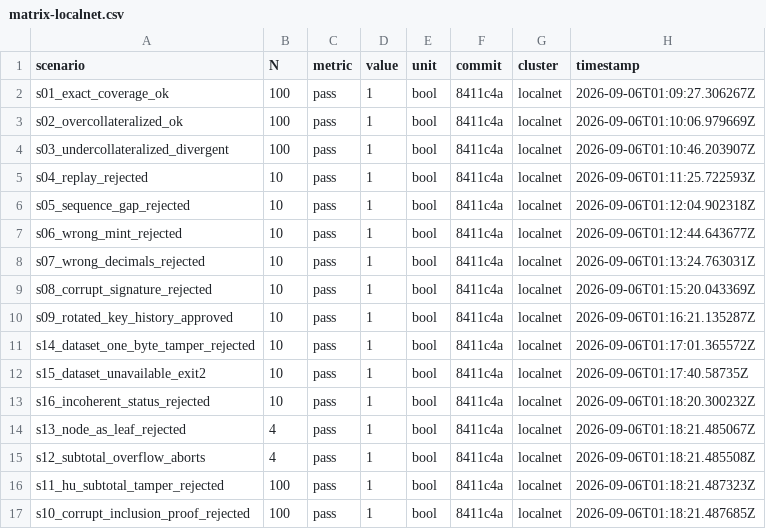
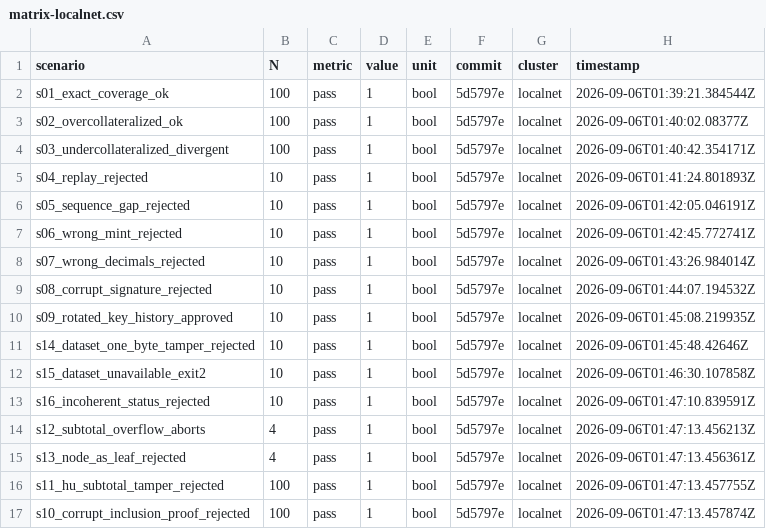
Before and after one commit to luigiremor/spl-por, a CSV file: results/matrix-localnet.csv, drawn as a sheet.

Commit message:
chore(results): final localnet matrix run (16/16) with regenerated criteria and tables

```diff
--- a/results/matrix-localnet.csv
+++ b/results/matrix-localnet.csv
@@ -1,17 +1,17 @@
 scenario,N,metric,value,unit,commit,cluster,timestamp
-s01_exact_coverage_ok,100,pass,1,bool,8411c4a,localnet,2026-09-06T01:09:27.306267Z
-s02_overcollateralized_ok,100,pass,1,bool,8411c4a,localnet,2026-09-06T01:10:06.979669Z
-s03_undercollateralized_divergent,100,pass,1,bool,8411c4a,localnet,2026-09-06T01:10:46.203907Z
-s04_replay_rejected,10,pass,1,bool,8411c4a,localnet,2026-09-06T01:11:25.722593Z
-s05_sequence_gap_rejected,10,pass,1,bool,8411c4a,localnet,2026-09-06T01:12:04.902318Z
-s06_wrong_mint_rejected,10,pass,1,bool,8411c4a,localnet,2026-09-06T01:12:44.643677Z
-s07_wrong_decimals_rejected,10,pass,1,bool,8411c4a,localnet,2026-09-06T01:13:24.763031Z
-s08_corrupt_signature_rejected,10,pass,1,bool,8411c4a,localnet,2026-09-06T01:15:20.043369Z
-s09_rotated_key_history_approved,10,pass,1,bool,8411c4a,localnet,2026-09-06T01:16:21.135287Z
-s14_dataset_one_byte_tamper_rejected,10,pass,1,bool,8411c4a,localnet,2026-09-06T01:17:01.365572Z
-s15_dataset_unavailable_exit2,10,pass,1,bool,8411c4a,localnet,2026-09-06T01:17:40.58735Z
-s16_incoherent_status_rejected,10,pass,1,bool,8411c4a,localnet,2026-09-06T01:18:20.300232Z
-s13_node_as_leaf_rejected,4,pass,1,bool,8411c4a,localnet,2026-09-06T01:18:21.485067Z
-s12_subtotal_overflow_aborts,4,pass,1,bool,8411c4a,localnet,2026-09-06T01:18:21.485508Z
-s11_hu_subtotal_tamper_rejected,100,pass,1,bool,8411c4a,localnet,2026-09-06T01:18:21.487323Z
-s10_corrupt_inclusion_proof_rejected,100,pass,1,bool,8411c4a,localnet,2026-09-06T01:18:21.487685Z
+s01_exact_coverage_ok,100,pass,1,bool,5d5797e,localnet,2026-09-06T01:39:21.384544Z
+s02_overcollateralized_ok,100,pass,1,bool,5d5797e,localnet,2026-09-06T01:40:02.08377Z
+s03_undercollateralized_divergent,100,pass,1,bool,5d5797e,localnet,2026-09-06T01:40:42.354171Z
+s04_replay_rejected,10,pass,1,bool,5d5797e,localnet,2026-09-06T01:41:24.801893Z
+s05_sequence_gap_rejected,10,pass,1,bool,5d5797e,localnet,2026-09-06T01:42:05.046191Z
+s06_wrong_mint_rejected,10,pass,1,bool,5d5797e,localnet,2026-09-06T01:42:45.772741Z
+s07_wrong_decimals_rejected,10,pass,1,bool,5d5797e,localnet,2026-09-06T01:43:26.984014Z
+s08_corrupt_signature_rejected,10,pass,1,bool,5d5797e,localnet,2026-09-06T01:44:07.194532Z
+s09_rotated_key_history_approved,10,pass,1,bool,5d5797e,localnet,2026-09-06T01:45:08.219935Z
+s14_dataset_one_byte_tamper_rejected,10,pass,1,bool,5d5797e,localnet,2026-09-06T01:45:48.42646Z
+s15_dataset_unavailable_exit2,10,pass,1,bool,5d5797e,localnet,2026-09-06T01:46:30.107858Z
+s16_incoherent_status_rejected,10,pass,1,bool,5d5797e,localnet,2026-09-06T01:47:10.839591Z
+s12_subtotal_overflow_aborts,4,pass,1,bool,5d5797e,localnet,2026-09-06T01:47:13.456213Z
+s13_node_as_leaf_rejected,4,pass,1,bool,5d5797e,localnet,2026-09-06T01:47:13.456361Z
+s11_hu_subtotal_tamper_rejected,100,pass,1,bool,5d5797e,localnet,2026-09-06T01:47:13.457755Z
+s10_corrupt_inclusion_proof_rejected,100,pass,1,bool,5d5797e,localnet,2026-09-06T01:47:13.457874Z
```
